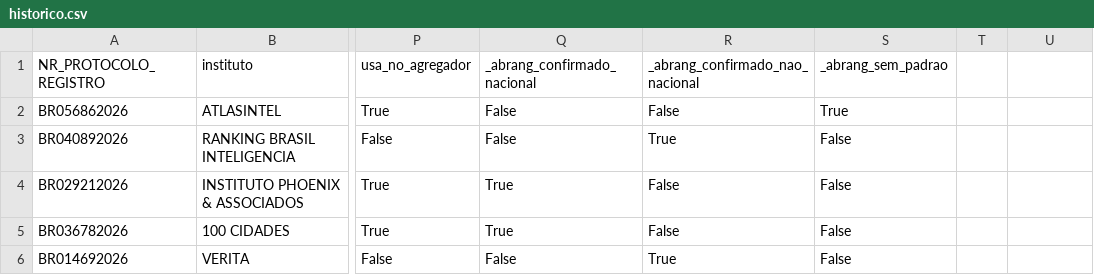
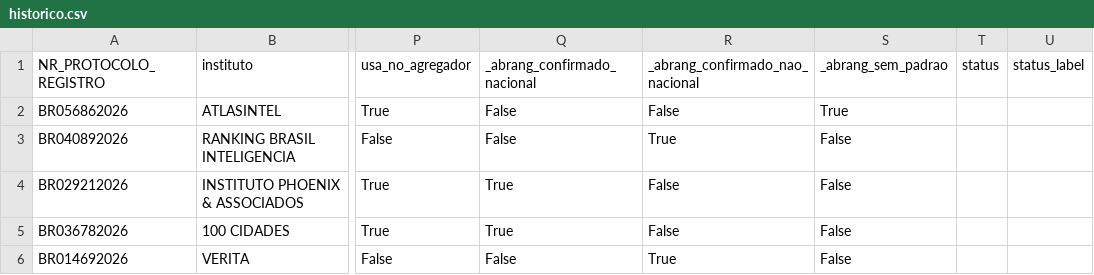
Before and after one commit to anac82/monitor-tse, a CSV file: data/historico.csv, drawn as a sheet; only a part is shown, gaps mark what is left out; the diff names each change by its address in the sheet, - before the commit and + after, or states it on an @@ line.

```diff
--- a/data/historico.csv
+++ b/data/historico.csv
-T1: (empty)
+T1: status
-U1: (empty)
+U1: status_label
```
Also changed, not shown: 4 other files.
